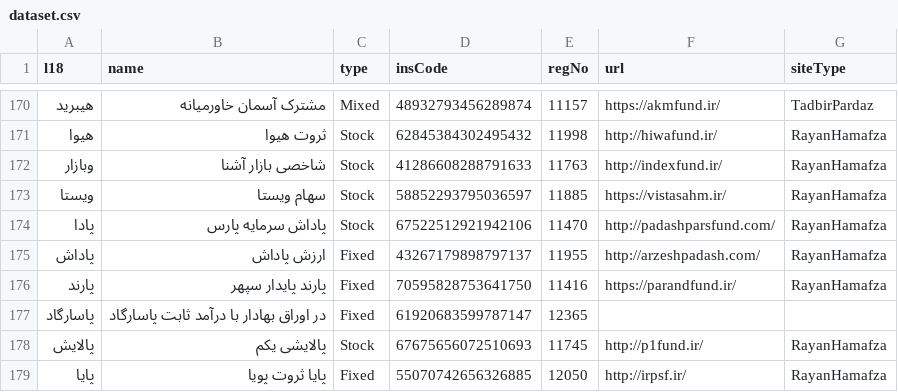
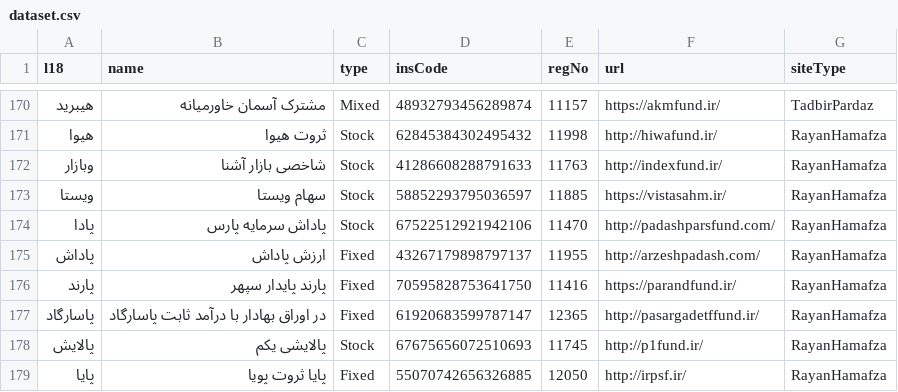
Before and after one commit to 5j9/iranetf, a CSV file: iranetf/dataset.csv, drawn as a sheet; only a part is shown, gaps mark what is left out.

Commit message:
add url and sitetype for pasargadetffund

```diff
--- a/iranetf/dataset.csv
+++ b/iranetf/dataset.csv
@@ -176,3 +176,3 @@
 پارند,پارند پایدار سپهر,Fixed,70595828753641750,11416,https://parandfund.ir/,RayanHamafza
-پاسارگاد,در اوراق بهادار با درآمد ثابت پاسارگاد,Fixed,61920683599787147,12365,,
+پاسارگاد,در اوراق بهادار با درآمد ثابت پاسارگاد,Fixed,61920683599787147,12365,http://pasargadetffund.ir/,RayanHamafza
 پالایش,پالایشی یکم,Stock,67675656072510693,11745,http://p1fund.ir/,RayanHamafza
```
